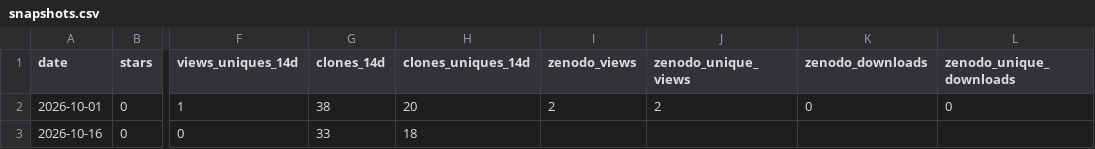
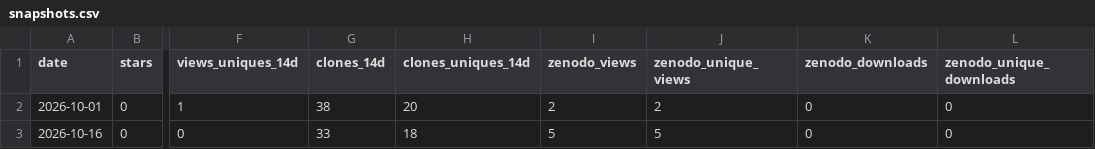
Before and after one commit to woongstardev/tokenpace, a CSV file: reach/snapshots.csv, drawn as a sheet; only a part is shown, gaps mark what is left out; the diff names each change by its address in the sheet, - before the commit and + after, or states it on an @@ line.

```diff
--- a/reach/snapshots.csv
+++ b/reach/snapshots.csv
-I3 (zenodo_views): (empty)
+I3 (zenodo_views): 5
-J3 (zenodo_unique_views): (empty)
+J3 (zenodo_unique_views): 5
-K3 (zenodo_downloads): (empty)
+K3 (zenodo_downloads): 0
-L3 (zenodo_unique_downloads): (empty)
+L3 (zenodo_unique_downloads): 0
```
